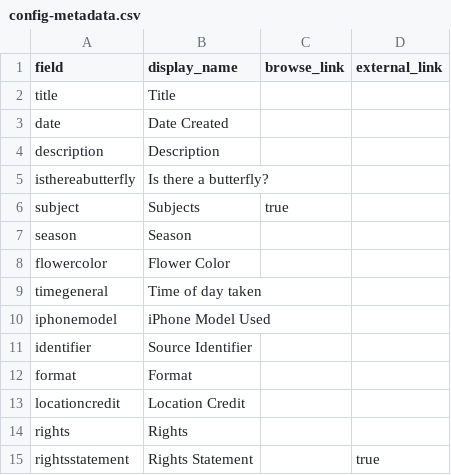
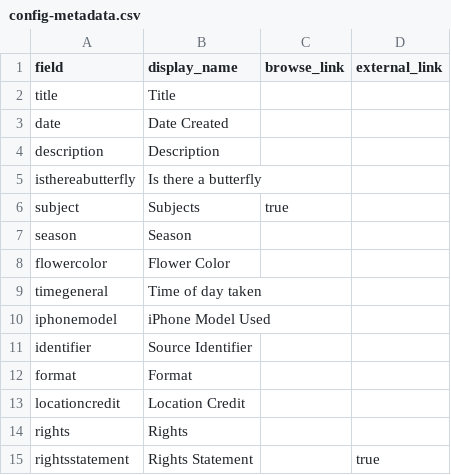
Before and after one commit to kaylynf/botanical-collection, a CSV file: _data/config-metadata.csv, drawn as a sheet; the diff names each change by its address in the sheet, - before the commit and + after, or states it on an @@ line.

Commit message:
fix metadata

```diff
--- a/_data/config-metadata.csv
+++ b/_data/config-metadata.csv
-B5 (display_name): Is there a butterfly?
+B5 (display_name): Is there a butterfly
```
